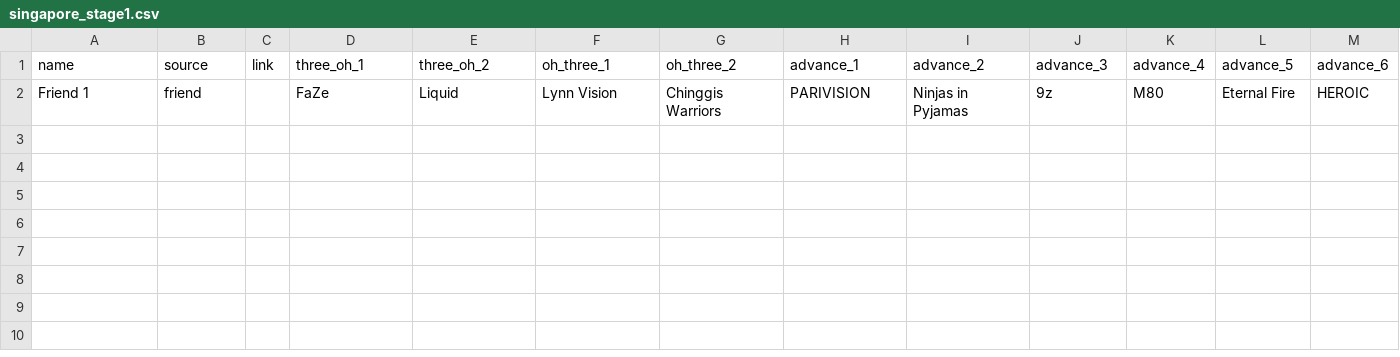
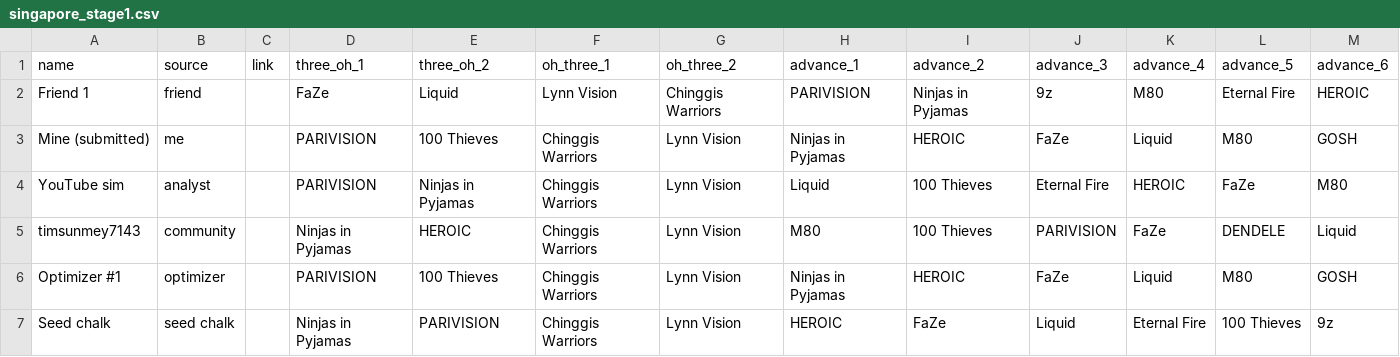
Before and after one commit to Zvezda4994/CounterPick, a CSV file: cards/singapore_stage1.csv, drawn as a sheet.

Commit message:
Freeze and score the Singapore Stage 1 card board with results
Snapshot frozen late (2026-11-27) from the pre-lock Nov 23 odds; the
refit reproduces the Nov 23 stage file exactly, recorded in the
snapshot's provenance. Adds my submitted card, the YouTube sim card and
a commenter's card (new 'community' source), plus the optimizer and
seed-chalk cards, and renders the board into the README.

```diff
--- a/cards/singapore_stage1.csv
+++ b/cards/singapore_stage1.csv
@@ -2 +2,6 @@ name,source,link,three_oh_1,three_oh_2,oh_three_1,oh_three_2,advance_1,advance_2
 Friend 1,friend,,FaZe,Liquid,Lynn Vision,Chinggis Warriors,PARIVISION,Ninjas in Pyjamas,9z,M80,Eternal Fire,HEROIC
+Mine (submitted),me,,PARIVISION,100 Thieves,Chinggis Warriors,Lynn Vision,Ninjas in Pyjamas,HEROIC,FaZe,Liquid,M80,GOSH
+YouTube sim,analyst,,PARIVISION,Ninjas in Pyjamas,Chinggis Warriors,Lynn Vision,Liquid,100 Thieves,Eternal Fire,HEROIC,FaZe,M80
+timsunmey7143,community,,Ninjas in Pyjamas,HEROIC,Chinggis Warriors,Lynn Vision,M80,100 Thieves,PARIVISION,FaZe,DENDELE,Liquid
+Optimizer #1,optimizer,,PARIVISION,100 Thieves,Chinggis Warriors,Lynn Vision,Ninjas in Pyjamas,HEROIC,FaZe,Liquid,M80,GOSH
+Seed chalk,seed chalk,,Ninjas in Pyjamas,PARIVISION,Chinggis Warriors,Lynn Vision,HEROIC,FaZe,Liquid,Eternal Fire,100 Thieves,9z
```
Also changed, not shown: 6 other files.
